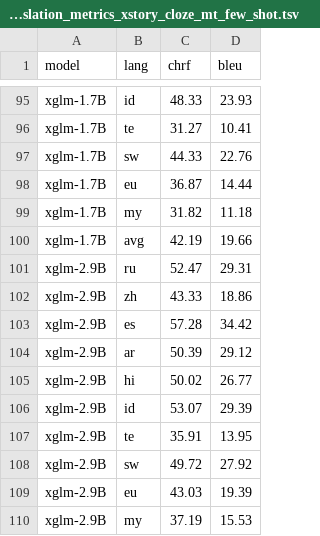
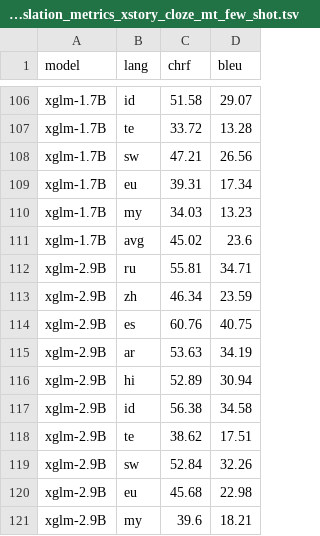
Before and after one commit to juletx/self-translate, a TSV file: translation/translation_metrics_xstory_cloze_mt_few_shot.tsv, drawn as a sheet; only a part is shown, gaps mark what is left out; addresses are those after the commit; the diff covers the shown part only; the diff names each change by its address in the sheet, - before the commit and + after, or states it on an @@ line.

```diff
--- a/translation/translation_metrics_xstory_cloze_mt_few_shot.tsv
+++ b/translation/translation_metrics_xstory_cloze_mt_few_shot.tsv
-C106 (chrf): 48.33
+C106 (chrf): 51.58
-D106 (bleu): 23.93
+D106 (bleu): 29.07
-C107 (chrf): 31.27
+C107 (chrf): 33.72
-D107 (bleu): 10.41
+D107 (bleu): 13.28
-C108 (chrf): 44.33
+C108 (chrf): 47.21
-D108 (bleu): 22.76
+D108 (bleu): 26.56
-C109 (chrf): 36.87
+C109 (chrf): 39.31
-D109 (bleu): 14.44
+D109 (bleu): 17.34
-C110 (chrf): 31.82
+C110 (chrf): 34.03
-D110 (bleu): 11.18
+D110 (bleu): 13.23
-C111 (chrf): 42.19
+C111 (chrf): 45.02
-D111 (bleu): 19.66
+D111 (bleu): 23.6
-C112 (chrf): 52.47
+C112 (chrf): 55.81
-D112 (bleu): 29.31
+D112 (bleu): 34.71
-C113 (chrf): 43.33
+C113 (chrf): 46.34
-D113 (bleu): 18.86
+D113 (bleu): 23.59
-C114 (chrf): 57.28
+C114 (chrf): 60.76
-D114 (bleu): 34.42
+D114 (bleu): 40.75
-C115 (chrf): 50.39
+C115 (chrf): 53.63
-D115 (bleu): 29.12
+D115 (bleu): 34.19
-C116 (chrf): 50.02
+C116 (chrf): 52.89
-D116 (bleu): 26.77
+D116 (bleu): 30.94
-C117 (chrf): 53.07
+C117 (chrf): 56.38
-D117 (bleu): 29.39
+D117 (bleu): 34.58
-C118 (chrf): 35.91
+C118 (chrf): 38.62
-D118 (bleu): 13.95
+D118 (bleu): 17.51
-C119 (chrf): 49.72
+C119 (chrf): 52.84
-D119 (bleu): 27.92
+D119 (bleu): 32.26
-C120 (chrf): 43.03
+C120 (chrf): 45.68
-D120 (bleu): 19.39
+D120 (bleu): 22.98
-C121 (chrf): 37.19
+C121 (chrf): 39.6
-D121 (bleu): 15.53
+D121 (bleu): 18.21
```
Also changed, not shown: 11 added rows and 78 edited cells elsewhere in this file, 7 other files.
